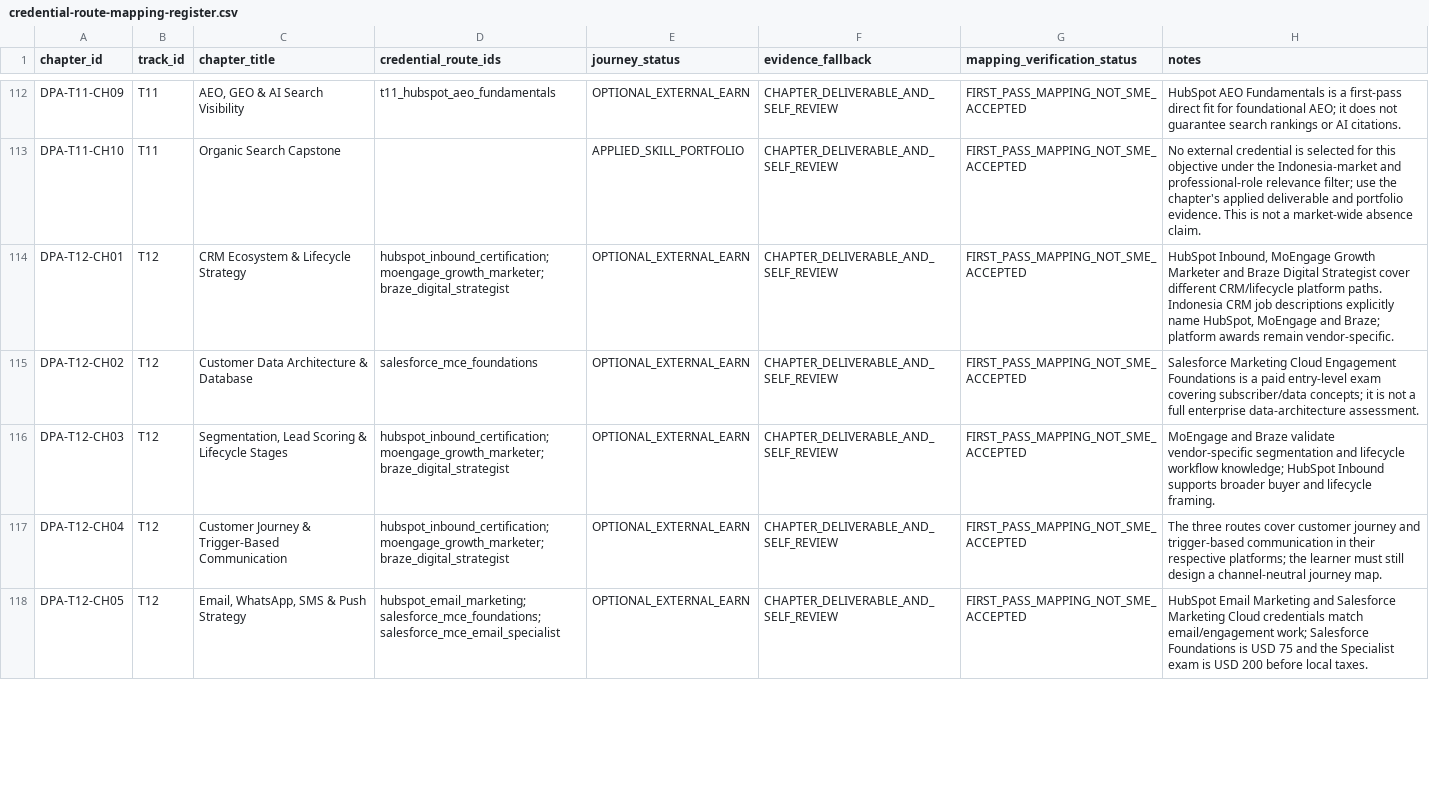
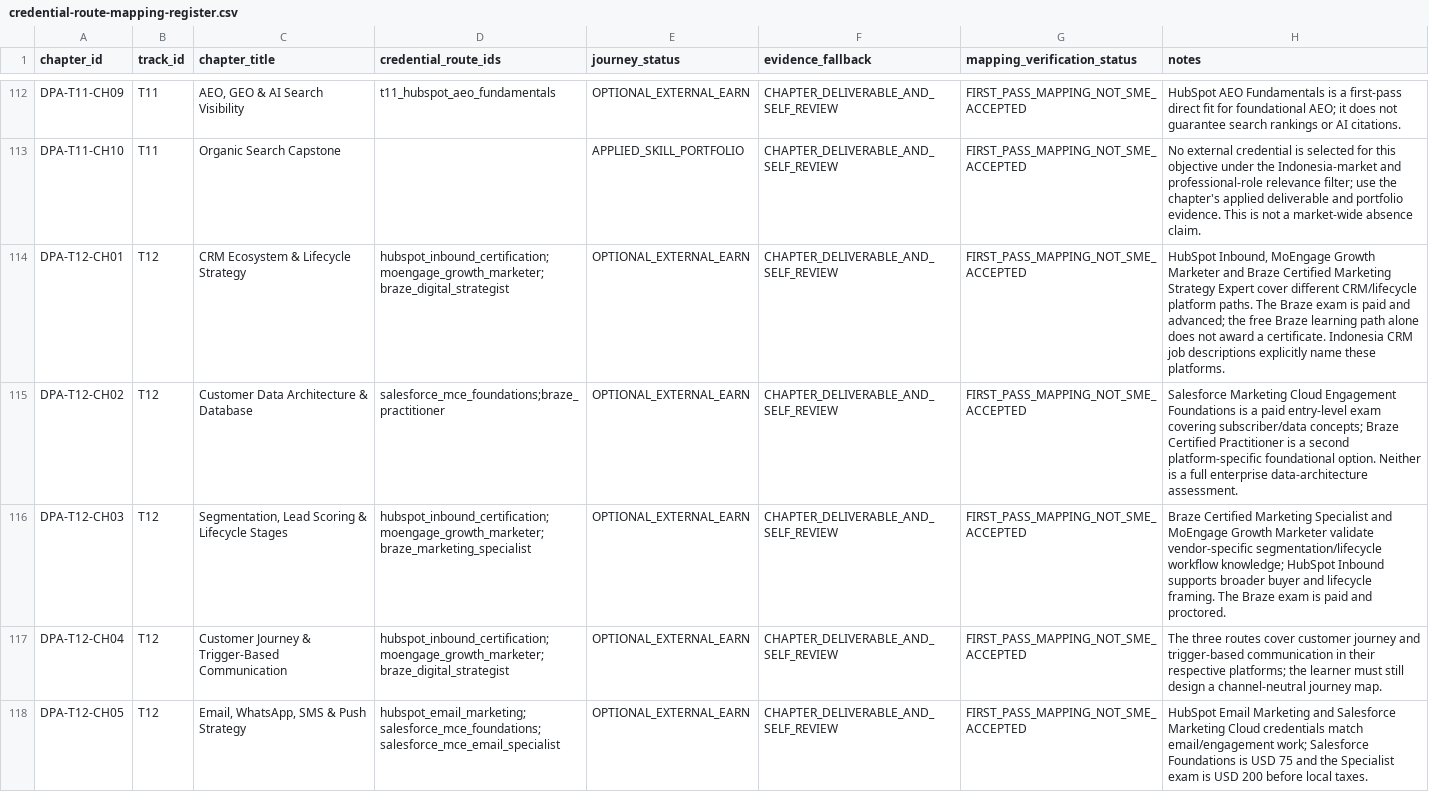
Before and after one commit to putratryarga/putratryarga-dpa, a CSV file: docs/credential-route-mapping-register.csv, drawn as a sheet; only a part is shown, gaps mark what is left out; the diff covers the shown part only.

Commit message:
Map Braze professional credential tiers to CRM chapters

```diff
--- a/docs/credential-route-mapping-register.csv
+++ b/docs/credential-route-mapping-register.csv
@@ -113,5 +113,5 @@ DPA-T11-CH09,T11,"AEO, GEO & AI Search Visibility",t11_hubspot_aeo_fundamentals,
 DPA-T11-CH10,T11,Organic Search Capstone,,APPLIED_SKILL_PORTFOLIO,CHAPTER_DELIVERABLE_AND_SELF_REVIEW,FIRST_PASS_MAPPING_NOT_SME_ACCEPTED,No external credential is selected for this objective under the Indonesia-market and professional-role relevance filter; use the chapter's applied deliverable and portfolio evidence. This is not a market-wide absence claim.
-DPA-T12-CH01,T12,CRM Ecosystem & Lifecycle Strategy,hubspot_inbound_certification;moengage_growth_marketer;braze_digital_strategist,OPTIONAL_EXTERNAL_EARN,CHAPTER_DELIVERABLE_AND_SELF_REVIEW,FIRST_PASS_MAPPING_NOT_SME_ACCEPTED,"HubSpot Inbound, MoEngage Growth Marketer and Braze Digital Strategist cover different CRM/lifecycle platform paths. Indonesia CRM job descriptions explicitly name HubSpot, MoEngage and Braze; platform awards remain vendor-specific."
-DPA-T12-CH02,T12,Customer Data Architecture & Database,salesforce_mce_foundations,OPTIONAL_EXTERNAL_EARN,CHAPTER_DELIVERABLE_AND_SELF_REVIEW,FIRST_PASS_MAPPING_NOT_SME_ACCEPTED,Salesforce Marketing Cloud Engagement Foundations is a paid entry-level exam covering subscriber/data concepts; it is not a full enterprise data-architecture assessment.
-DPA-T12-CH03,T12,"Segmentation, Lead Scoring & Lifecycle Stages",hubspot_inbound_certification;moengage_growth_marketer;braze_digital_strategist,OPTIONAL_EXTERNAL_EARN,CHAPTER_DELIVERABLE_AND_SELF_REVIEW,FIRST_PASS_MAPPING_NOT_SME_ACCEPTED,MoEngage and Braze validate vendor-specific segmentation and lifecycle workflow knowledge; HubSpot Inbound supports broader buyer and lifecycle framing.
+DPA-T12-CH01,T12,CRM Ecosystem & Lifecycle Strategy,hubspot_inbound_certification;moengage_growth_marketer;braze_digital_strategist,OPTIONAL_EXTERNAL_EARN,CHAPTER_DELIVERABLE_AND_SELF_REVIEW,FIRST_PASS_MAPPING_NOT_SME_ACCEPTED,"HubSpot Inbound, MoEngage Growth Marketer and Braze Certified Marketing Strategy Expert cover different CRM/lifecycle platform paths. The Braze exam is paid and advanced; the free Braze learning path alone does not award a certificate. Indonesia CRM job descriptions explicitly name these platforms."
+DPA-T12-CH02,T12,Customer Data Architecture & Database,salesforce_mce_foundations;braze_practitioner,OPTIONAL_EXTERNAL_EARN,CHAPTER_DELIVERABLE_AND_SELF_REVIEW,FIRST_PASS_MAPPING_NOT_SME_ACCEPTED,Salesforce Marketing Cloud Engagement Foundations is a paid entry-level exam covering subscriber/data concepts; Braze Certified Practitioner is a second platform-specific foundational option. Neither is a full enterprise data-architecture assessment.
+DPA-T12-CH03,T12,"Segmentation, Lead Scoring & Lifecycle Stages",hubspot_inbound_certification;moengage_growth_marketer;braze_marketing_specialist,OPTIONAL_EXTERNAL_EARN,CHAPTER_DELIVERABLE_AND_SELF_REVIEW,FIRST_PASS_MAPPING_NOT_SME_ACCEPTED,Braze Certified Marketing Specialist and MoEngage Growth Marketer validate vendor-specific segmentation/lifecycle workflow knowledge; HubSpot Inbound supports broader buyer and lifecycle framing. The Braze exam is paid and proctored.
 DPA-T12-CH04,T12,Customer Journey & Trigger-Based Communication,hubspot_inbound_certification;moengage_growth_marketer;braze_digital_strategist,OPTIONAL_EXTERNAL_EARN,CHAPTER_DELIVERABLE_AND_SELF_REVIEW,FIRST_PASS_MAPPING_NOT_SME_ACCEPTED,The three routes cover customer journey and trigger-based communication in their respective platforms; the learner must still design a channel-neutral journey map.
```
Also changed, not shown: 2 edited cells elsewhere in this file.
